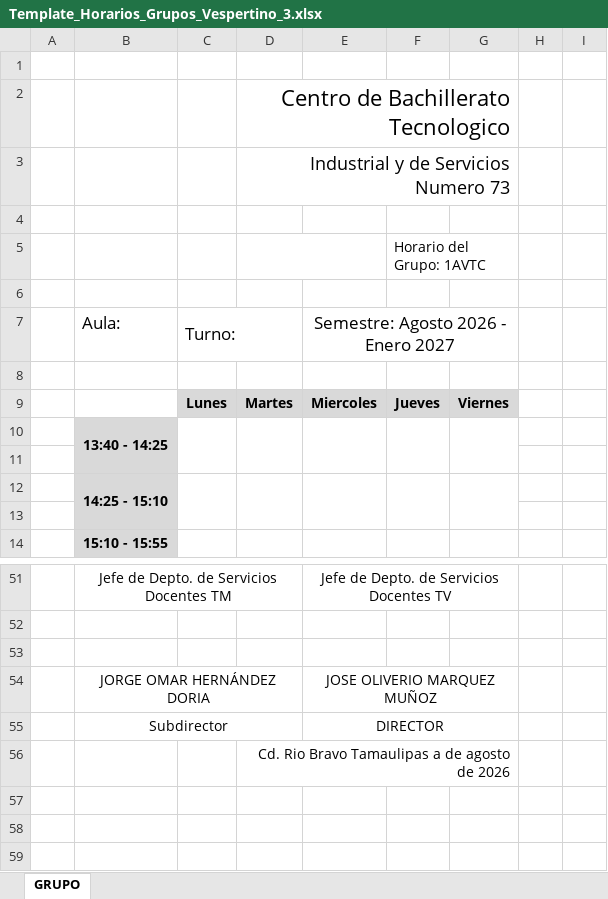
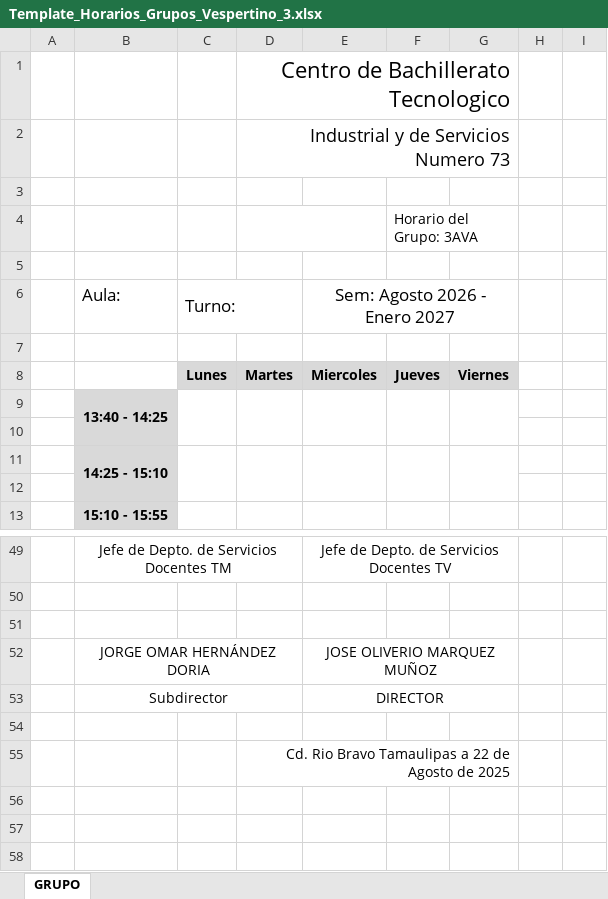
Before and after one commit to licovalibustos/cbtis73, an Excel workbook: Template_Horarios_Grupos_Vespertino_3.xlsx, sheet GRUPO, drawn as a sheet; only a part is shown, gaps mark what is left out; values as stored, in another font and other column widths than the file's, no borders; charts and pictures not drawn; removed rows and columns are numbered as before the commit, all else as after; the diff covers the shown part only; the diff names each change by its address in the sheet, - before the commit and + after, or states it on an @@ line.

Commit message:
chore: actualizar plantillas Excel de horarios por grupo

```diff
--- a/Template_Horarios_Grupos_Vespertino_3.xlsx (sheet GRUPO)
+++ b/Template_Horarios_Grupos_Vespertino_3.xlsx (sheet GRUPO)
-row 1: (empty)
-F4: Horario del Grupo: 1AVTC
+F4: Horario del Grupo: 3AVA
-E6: Semestre: Agosto 2026 - Enero 2027
+E6: Sem: Agosto 2026 - Enero 2027
-row 56:  |  |  | Cd. Rio Bravo Tamaulipas a de agosto de 2026
-D55: (empty)
+D55: Cd. Rio Bravo Tamaulipas a 22 de Agosto de 2025
+D55:G55 merged
-row 59: (empty)
```
Also changed, not shown: 5 added rows, 6 removed rows, 6 edited cells, cell formats and merged cells elsewhere in this sheet, hidden cells, charts or pictures, Template_Horarios_Grupos_Matutino_5.xlsx, Template_Horarios_Grupos_Vespertino_5.xlsx.
